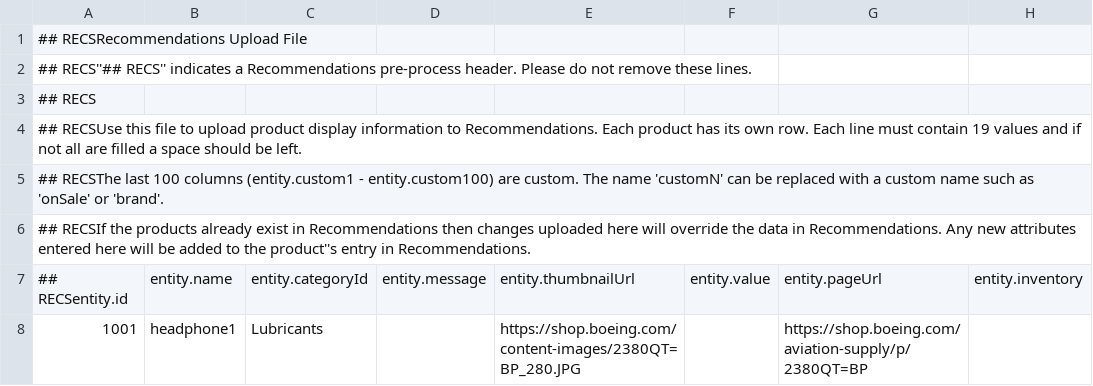
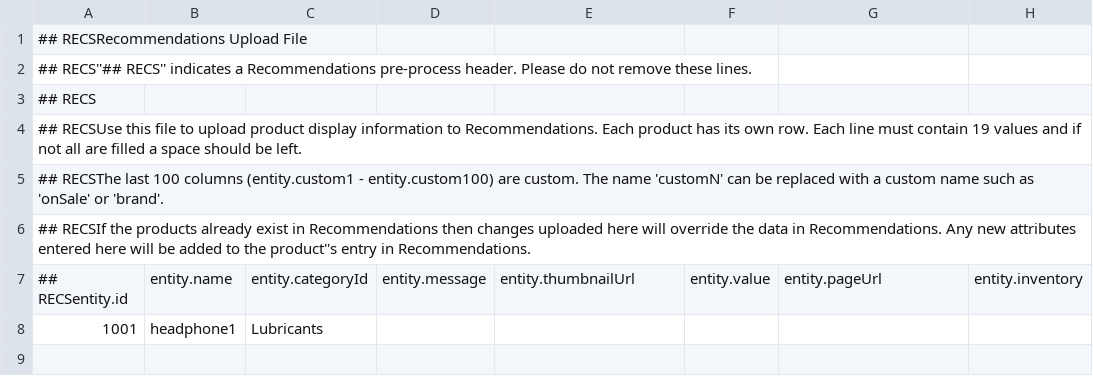
Before and after one commit to Vikas-O7/Recommendation, a CSV file: feed.csv, drawn as a sheet; only a part is shown; the diff names each change by its address in the sheet, - before the commit and + after, or states it on an @@ line.

Commit message:
Add files via upload

```diff
--- a/feed.csv
+++ b/feed.csv
-E8: https://shop.boeing.com/content-images/2380QT=BP_280.JPG
+E8: (empty)
-G8: https://shop.boeing.com/aviation-supply/p/2380QT=BP
+G8: (empty)
```
